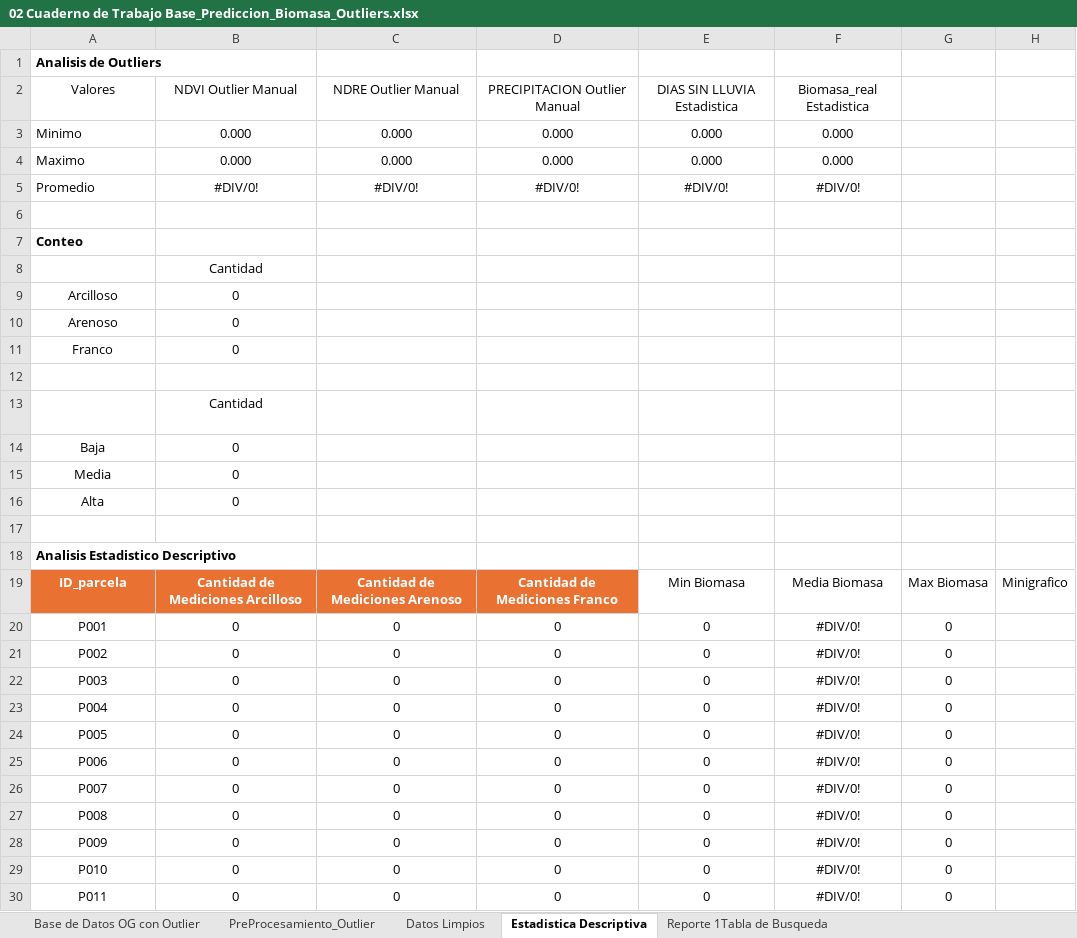
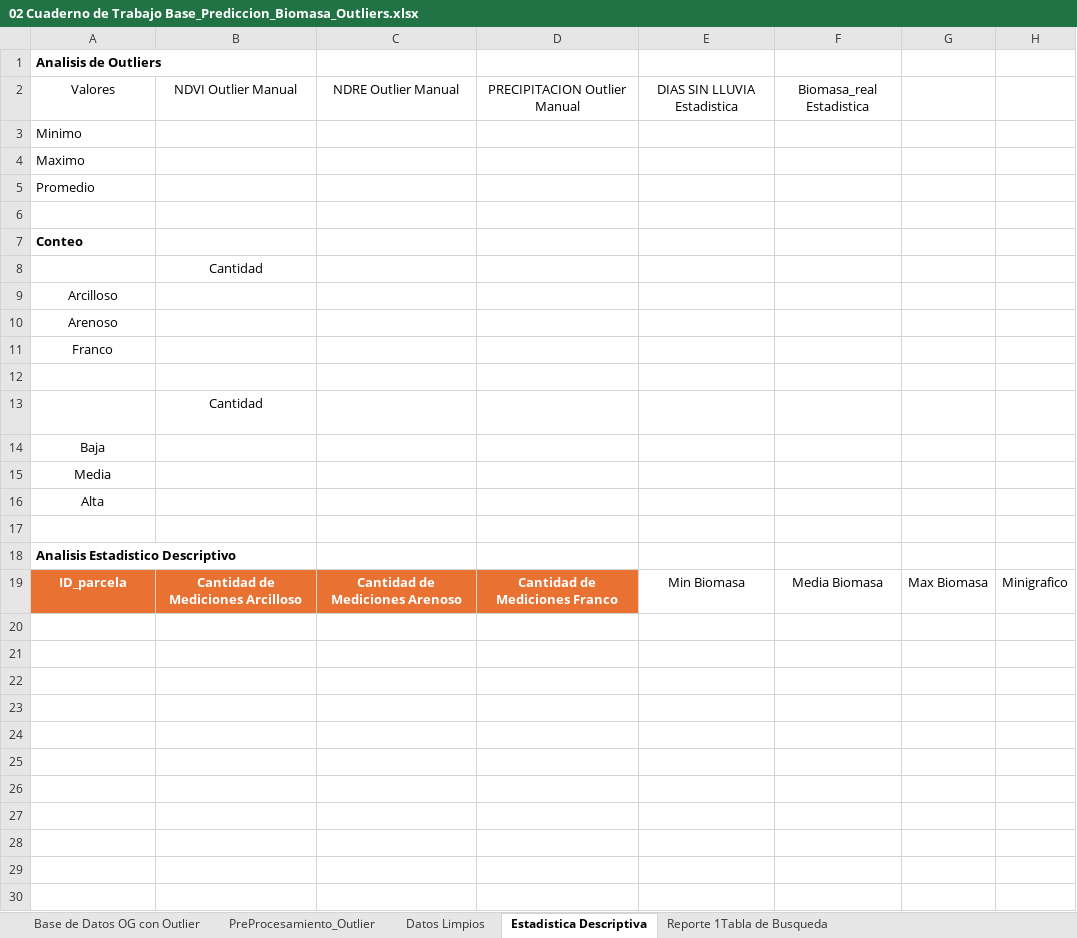
Before and after one commit to claumiseimbett1/curso-Excel-Python-IA, an Excel workbook: BASE_DE_DATOS - TAREAS/02 Cuaderno de Trabajo Base_Prediccion_Biomasa_Outliers.xlsx, sheet Estadistica Descriptiva, drawn as a sheet; only a part is shown; values as stored, in another font and other column widths than the file's, no borders; charts and pictures and table styles not drawn; the diff covers the shown part only; the diff names each change by its address in the sheet, - before the commit and + after, or states it on an @@ line.

```diff
--- a/BASE_DE_DATOS - TAREAS/02 Cuaderno de Trabajo Base_Prediccion_Biomasa_Outliers.xlsx (sheet Estadistica Descriptiva)
+++ b/BASE_DE_DATOS - TAREAS/02 Cuaderno de Trabajo Base_Prediccion_Biomasa_Outliers.xlsx (sheet Estadistica Descriptiva)
-B3:B4: 0.000
+B3:B4: (empty)
-C3:C4: 0.000
+C3:C4: (empty)
-D3:D4: 0.000
+D3:D4: (empty)
-E3:E4: 0.000
+E3:E4: (empty)
-F3:F4: 0.000
+F3:F4: (empty)
-B5: #DIV/0!
+B5: (empty)
-C5: #DIV/0!
+C5: (empty)
-D5: #DIV/0!
+D5: (empty)
-E5: #DIV/0!
+E5: (empty)
-F5: #DIV/0!
+F5: (empty)
-B9:B11: 0
+B9:B11: (empty)
-B14:B16: 0
+B14:B16: (empty)
-row 20: P001 | 0 | 0 | 0 | 0 | #DIV/0! | 0
-row 21: P002 | 0 | 0 | 0 | 0 | #DIV/0! | 0
-row 22: P003 | 0 | 0 | 0 | 0 | #DIV/0! | 0
-row 23: P004 | 0 | 0 | 0 | 0 | #DIV/0! | 0
-row 24: P005 | 0 | 0 | 0 | 0 | #DIV/0! | 0
-row 25: P006 | 0 | 0 | 0 | 0 | #DIV/0! | 0
-row 26: P007 | 0 | 0 | 0 | 0 | #DIV/0! | 0
-row 27: P008 | 0 | 0 | 0 | 0 | #DIV/0! | 0
-row 28: P009 | 0 | 0 | 0 | 0 | #DIV/0! | 0
-row 29: P010 | 0 | 0 | 0 | 0 | #DIV/0! | 0
-row 30: P011 | 0 | 0 | 0 | 0 | #DIV/0! | 0
```
Also changed, not shown: 9 removed rows elsewhere in this sheet, sheet PreProcesamiento_Outlier, charts or pictures, BASE_DE_DATOS - TAREAS/Base_Ventas_Insumos_Agro_Outliers.xlsx.
